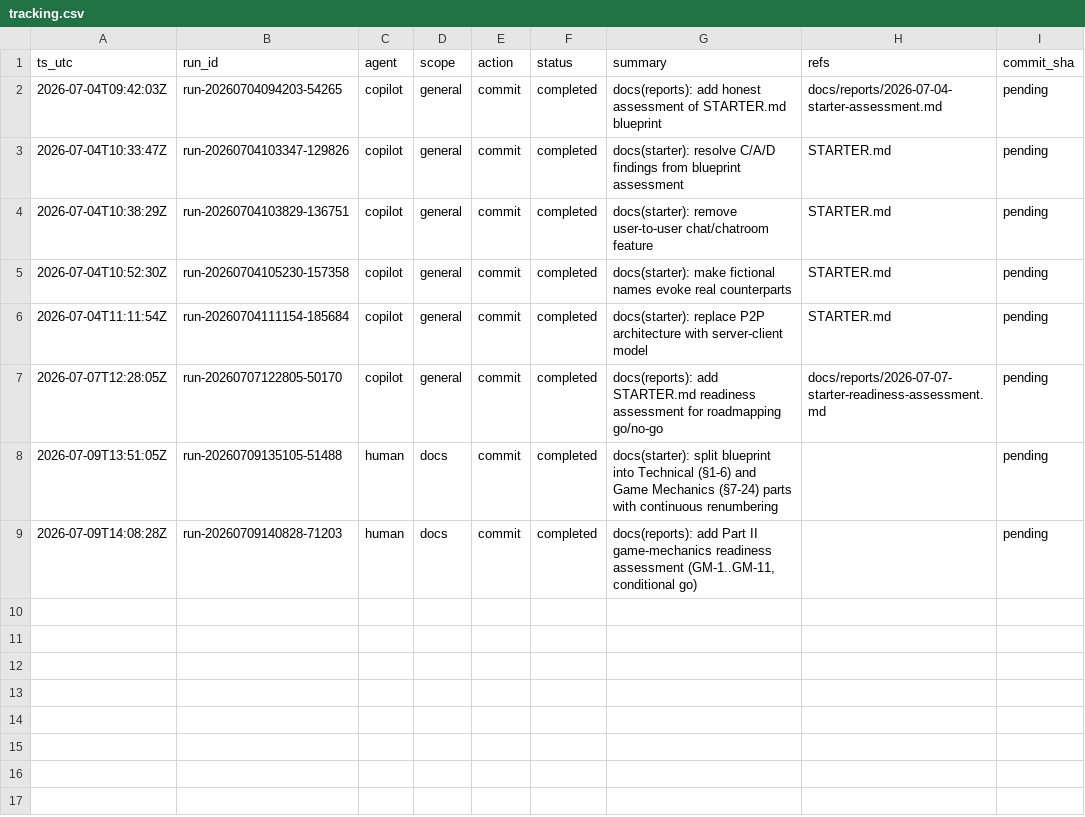
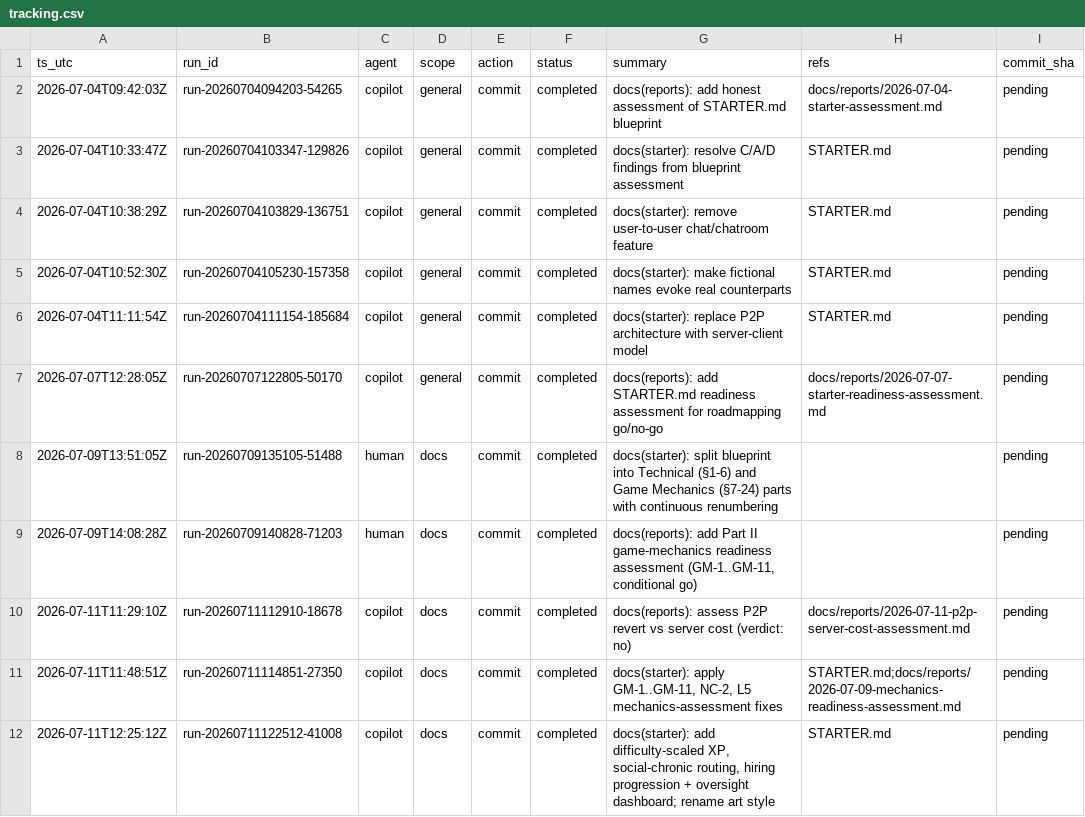
Before and after one commit to metaphy6/psychosims, a CSV file: docs/tracking/tracking.csv, drawn as a sheet; the diff names each change by its address in the sheet, - before the commit and + after, or states it on an @@ line.

Commit message:
docs(reports): assess P2P revert vs server cost (verdict: no)
Refs:
  - docs/reports/2026-07-11-p2p-server-cost-assessment.md

[run-20260711112910-18678]

```diff
--- a/docs/tracking/tracking.csv
+++ b/docs/tracking/tracking.csv
+row 10: 2026-07-11T11:29:10Z | run-20260711112910-18678 | copilot | docs | commit | completed | docs(reports): assess P2P revert vs server cost (verdict: no) | docs/reports/2026-07-11-p2p-server-cost-assessment.md | pending
+row 11: 2026-07-11T11:48:51Z | run-20260711114851-27350 | copilot | docs | commit | completed | docs(starter): apply GM-1..GM-11, NC-2, L5 mechanics-assessment fixes | STARTER.md;docs/reports/2026-07-09-mechanics-readiness-assessment.md | pending
+row 12: 2026-07-11T12:25:12Z | run-20260711122512-41008 | copilot | docs | commit | completed | docs(starter): add difficulty-scaled XP, social-chronic routing, hiring progression + oversight dashboard; rename art style | STARTER.md | pending
```
Also changed, not shown: 3 other files.
